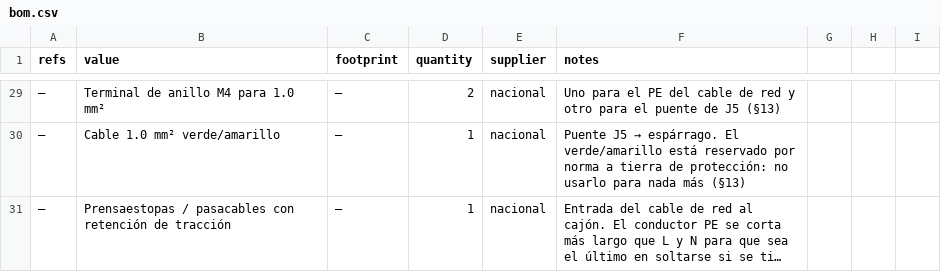
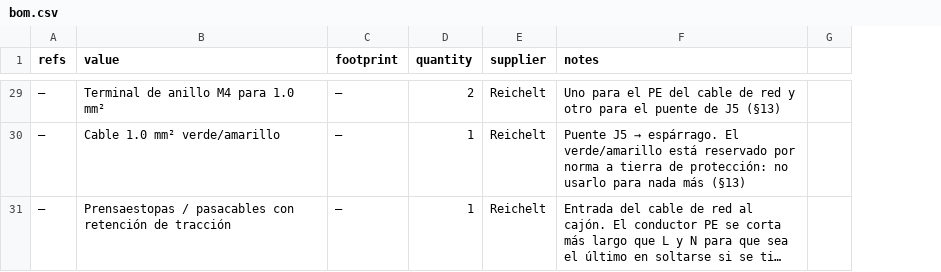
Before and after one commit to sssamuelll/analog-modular-synthesizer, a CSV file: hardware/01-power-supply/bom.csv, drawn as a sheet; only a part is shown, gaps mark what is left out; long unchanged cells end in …; removed rows and columns are numbered as before the commit, all else as after; the diff covers the shown part only; the diff names each change by its address in the sheet, - before the commit and + after, or states it on an @@ line.

```diff
--- a/hardware/01-power-supply/bom.csv
+++ b/hardware/01-power-supply/bom.csv
-column G, empty
-column H, empty
-column I, empty
+column G, empty
-E29:E31 (supplier): nacional
+E29:E31 (supplier): Reichelt
```
Also changed, not shown: 27 edited cells elsewhere in this file, 1 other file.
